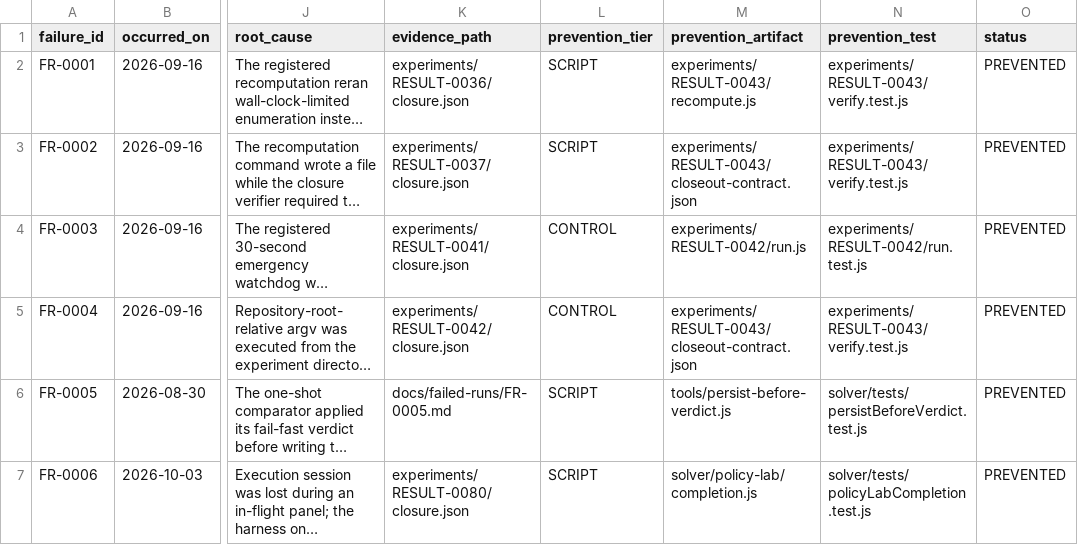
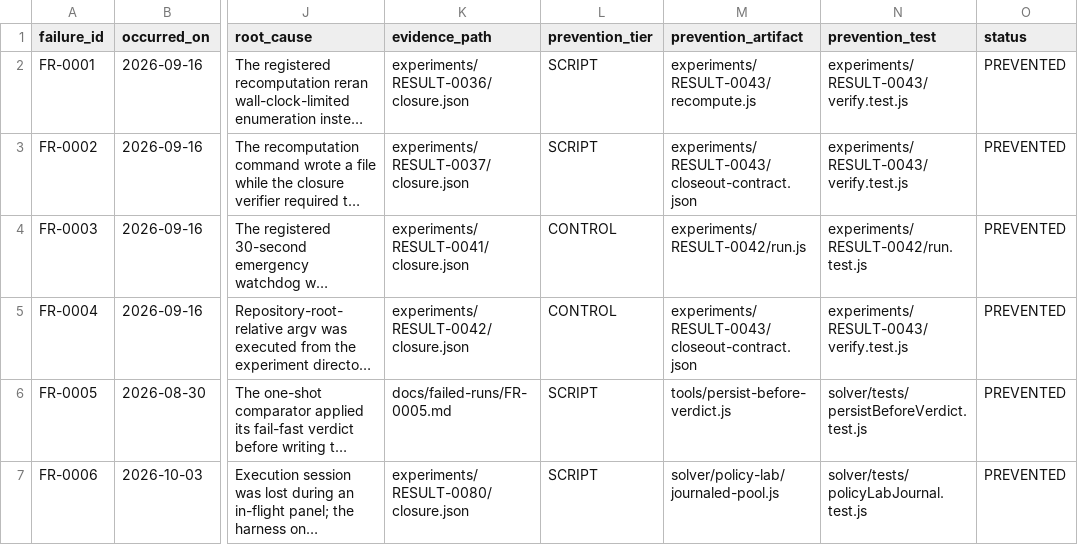
Before and after one commit to eluckey2002/Map-Elites-2248, a CSV file: FAILED-RUN-LEDGER.CSV, drawn as a sheet; only a part is shown, gaps mark what is left out; long unchanged cells end in …; the diff names each change by its address in the sheet, - before the commit and + after, or states it on an @@ line.

Commit message:
Retain per-job results before aggregation and verify registration ancestry

```diff
--- a/FAILED-RUN-LEDGER.CSV
+++ b/FAILED-RUN-LEDGER.CSV
-M7 (prevention_artifact): solver/policy-lab/completion.js
+M7 (prevention_artifact): solver/policy-lab/journaled-pool.js
-N7 (prevention_test): solver/tests/policyLabCompletion.test.js
+N7 (prevention_test): solver/tests/policyLabJournal.test.js
```
Also changed, not shown: 16 other files.
